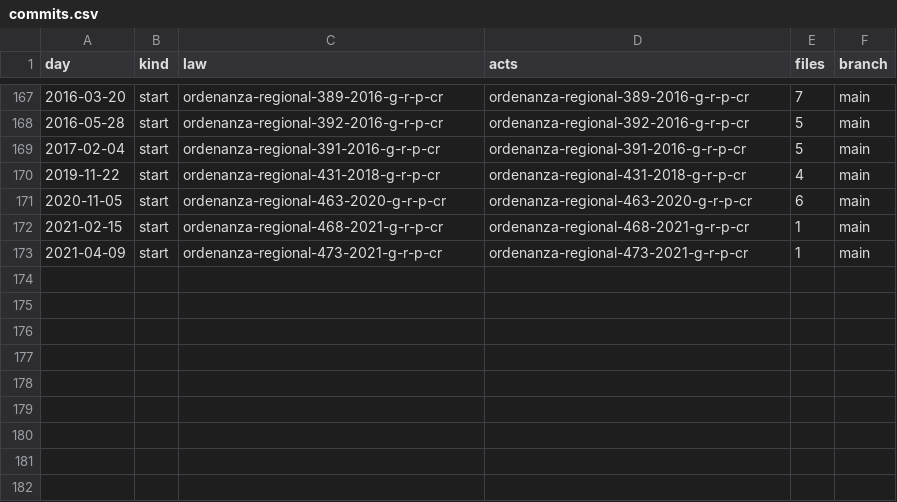
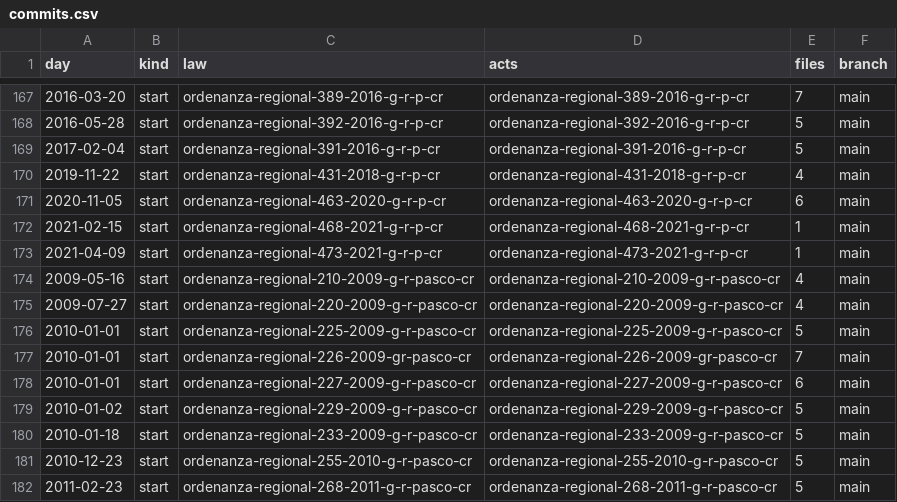
Before and after one commit to lexifina/peru-pasco-law, a CSV file: data/commits.csv, drawn as a sheet; only a part is shown, gaps mark what is left out.

Commit message:
Documentation, tables, tools and REPRODUCE.md
Appended 9 commits to 53ec35707d2d; corpus sha256 1bf41d7571a0332597aa8216d8041cc3471cc65be9fb5a3f63d3ea262ada42e2, data retrieved 2026-10-31.

```diff
--- a/data/commits.csv
+++ b/data/commits.csv
@@ -173 +173,10 @@ day,kind,law,acts,files,branch
 2021-04-09,start,ordenanza-regional-473-2021-g-r-p-cr,ordenanza-regional-473-2021-g-r-p-cr,1,main
+2009-05-16,start,ordenanza-regional-210-2009-g-r-pasco-cr,ordenanza-regional-210-2009-g-r-pasco-cr,4,main
+2009-07-27,start,ordenanza-regional-220-2009-g-r-pasco-cr,ordenanza-regional-220-2009-g-r-pasco-cr,4,main
+2010-01-01,start,ordenanza-regional-225-2009-g-r-pasco-cr,ordenanza-regional-225-2009-g-r-pasco-cr,5,main
+2010-01-01,start,ordenanza-regional-226-2009-gr-pasco-cr,ordenanza-regional-226-2009-gr-pasco-cr,7,main
+2010-01-01,start,ordenanza-regional-227-2009-g-r-pasco-cr,ordenanza-regional-227-2009-g-r-pasco-cr,6,main
+2010-01-02,start,ordenanza-regional-229-2009-g-r-pasco-cr,ordenanza-regional-229-2009-g-r-pasco-cr,5,main
+2010-01-18,start,ordenanza-regional-233-2009-g-r-pasco-cr,ordenanza-regional-233-2009-g-r-pasco-cr,5,main
+2010-12-23,start,ordenanza-regional-255-2010-g-r-pasco-cr,ordenanza-regional-255-2010-g-r-pasco-cr,5,main
+2011-02-23,start,ordenanza-regional-268-2011-g-r-pasco-cr,ordenanza-regional-268-2011-g-r-pasco-cr,5,main
```
Also changed, not shown: data/laws.csv, 15 other files.
